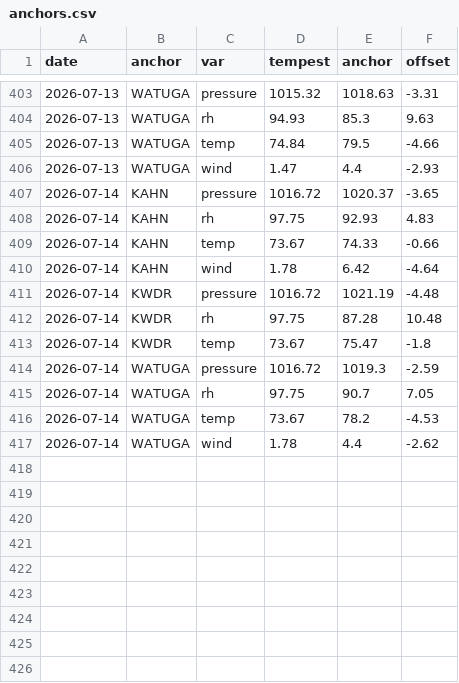
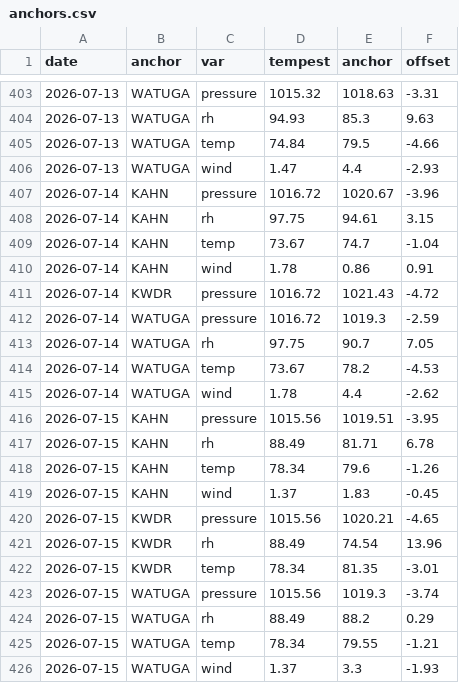
Before and after one commit to DamnGoodDawg/tempest-forecast-verify, a CSV file: anchors.csv, drawn as a sheet; only a part is shown, gaps mark what is left out.

```diff
--- a/anchors.csv
+++ b/anchors.csv
@@ -406,9 +406,7 @@ date,anchor,var,tempest,anchor,offset
 2026-07-13,WATUGA,wind,1.47,4.4,-2.93
-2026-07-14,KAHN,pressure,1016.72,1020.37,-3.65
-2026-07-14,KAHN,rh,97.75,92.93,4.83
-2026-07-14,KAHN,temp,73.67,74.33,-0.66
-2026-07-14,KAHN,wind,1.78,6.42,-4.64
-2026-07-14,KWDR,pressure,1016.72,1021.19,-4.48
-2026-07-14,KWDR,rh,97.75,87.28,10.48
-2026-07-14,KWDR,temp,73.67,75.47,-1.8
+2026-07-14,KAHN,pressure,1016.72,1020.67,-3.96
+2026-07-14,KAHN,rh,97.75,94.61,3.15
+2026-07-14,KAHN,temp,73.67,74.7,-1.04
+2026-07-14,KAHN,wind,1.78,0.86,0.91
+2026-07-14,KWDR,pressure,1016.72,1021.43,-4.72
 2026-07-14,WATUGA,pressure,1016.72,1019.3,-2.59
@@ -417 +415,12 @@ date,anchor,var,tempest,anchor,offset
 2026-07-14,WATUGA,wind,1.78,4.4,-2.62
+2026-07-15,KAHN,pressure,1015.56,1019.51,-3.95
+2026-07-15,KAHN,rh,88.49,81.71,6.78
+2026-07-15,KAHN,temp,78.34,79.6,-1.26
+2026-07-15,KAHN,wind,1.37,1.83,-0.45
+2026-07-15,KWDR,pressure,1015.56,1020.21,-4.65
+2026-07-15,KWDR,rh,88.49,74.54,13.96
+2026-07-15,KWDR,temp,78.34,81.35,-3.01
+2026-07-15,WATUGA,pressure,1015.56,1019.3,-3.74
+2026-07-15,WATUGA,rh,88.49,88.2,0.29
+2026-07-15,WATUGA,temp,78.34,79.55,-1.21
+2026-07-15,WATUGA,wind,1.37,3.3,-1.93
```
Also changed, not shown: 11 other files.
